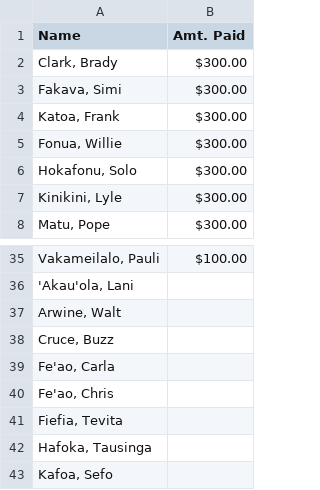
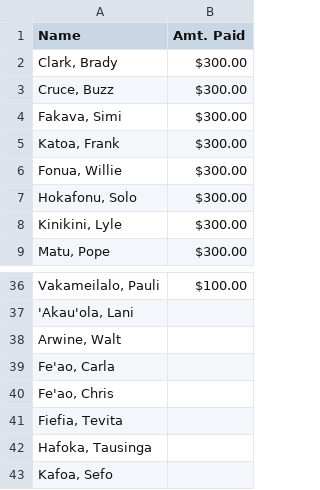
Before and after one commit to mtuiono/streamlit_playersList, a CSV file: players.csv, drawn as a sheet; only a part is shown, gaps mark what is left out.

Commit message:
Update players.csv

```diff
--- a/players.csv
+++ b/players.csv
@@ -2,2 +2,3 @@ Name,Amt. Paid
 "Clark, Brady" ,  $300.00
+"Cruce, Buzz", $300.00
 "Fakava, Simi", $300.00
@@ -37,3 +38,2 @@ Name,Amt. Paid
 "Arwine, Walt",
-"Cruce, Buzz",
 "Fe'ao, Carla" ,
```
